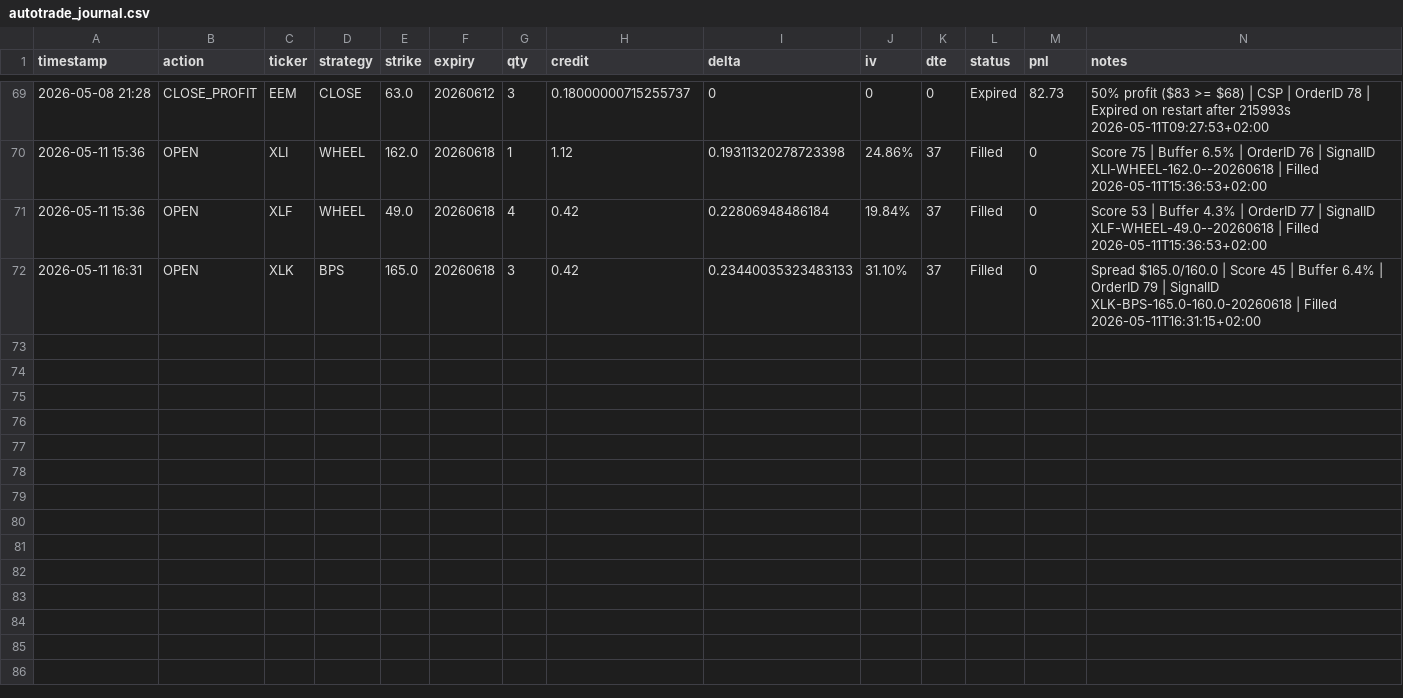
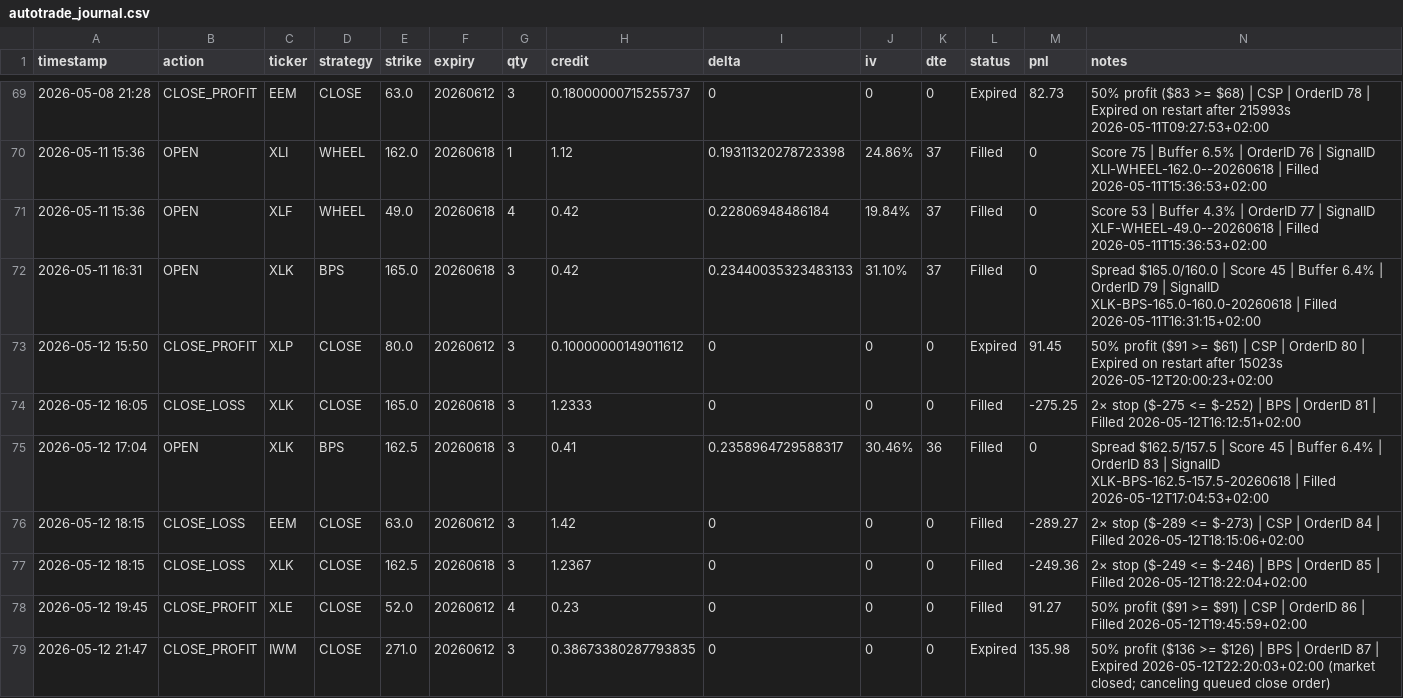
Before and after one commit to Zezo2159/options-pro, a CSV file: app/autotrade_journal.csv, drawn as a sheet; only a part is shown, gaps mark what is left out.

```diff
--- a/app/autotrade_journal.csv
+++ b/app/autotrade_journal.csv
@@ -72 +72,8 @@ timestamp,action,ticker,strategy,strike,expiry,qty,credit,delta,iv,dte,status,pn
 2026-05-11 16:31,OPEN,XLK,BPS,165.0,20260618,3,0.42,0.23440035323483133,31.10%,37,Filled,0,Spread $165.0/160.0 | Score 45 | Buffer 6.4% | OrderID 79 | SignalID XLK-BPS-165.0-160.0-20260618 | Filled 2026-05-11T16:31:15+02:00
+2026-05-12 15:50,CLOSE_PROFIT,XLP,CLOSE,80.0,20260612,3,0.10000000149011612,0,0,0,Expired,91.45,50% profit ($91 >= $61) | CSP | OrderID 80 | Expired on restart after 15023s 2026-05-12T20:00:23+02:00
+2026-05-12 16:05,CLOSE_LOSS,XLK,CLOSE,165.0,20260618,3,1.2333,0,0,0,Filled,-275.25,2× stop ($-275 <= $-252) | BPS | OrderID 81 | Filled 2026-05-12T16:12:51+02:00
+2026-05-12 17:04,OPEN,XLK,BPS,162.5,20260618,3,0.41,0.2358964729588317,30.46%,36,Filled,0,Spread $162.5/157.5 | Score 45 | Buffer 6.4% | OrderID 83 | SignalID XLK-BPS-162.5-157.5-20260618 | Filled 2026-05-12T17:04:53+02:00
+2026-05-12 18:15,CLOSE_LOSS,EEM,CLOSE,63.0,20260612,3,1.42,0,0,0,Filled,-289.27,2× stop ($-289 <= $-273) | CSP | OrderID 84 | Filled 2026-05-12T18:15:06+02:00
+2026-05-12 18:15,CLOSE_LOSS,XLK,CLOSE,162.5,20260618,3,1.2367,0,0,0,Filled,-249.36,2× stop ($-249 <= $-246) | BPS | OrderID 85 | Filled 2026-05-12T18:22:04+02:00
+2026-05-12 19:45,CLOSE_PROFIT,XLE,CLOSE,52.0,20260612,4,0.23,0,0,0,Filled,91.27,50% profit ($91 >= $91) | CSP | OrderID 86 | Filled 2026-05-12T19:45:59+02:00
+2026-05-12 21:47,CLOSE_PROFIT,IWM,CLOSE,271.0,20260612,3,0.38673380287793835,0,0,0,Expired,135.98,50% profit ($136 >= $126) | BPS | OrderID 87 | Expired 2026-05-12T22:20:03+02:00 (market closed; canceling queued close order)
```
Also changed, not shown: data/autotrade_journal.csv, 5 other files.
